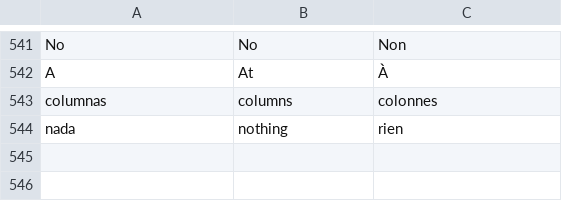
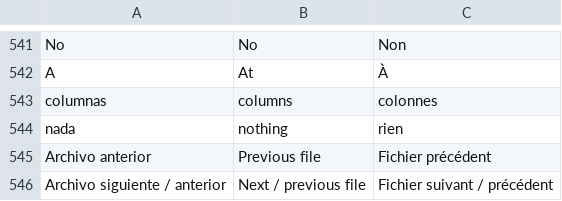
Before and after one commit to airylp/buscador, a TSV file: src/i18n.tsv, drawn as a sheet; only a part is shown, gaps mark what is left out.

Commit message:
Archivo anterior (Ctrl+Shift+Tab, Cmd/Ctrl+Alt+←) y siguiente (Cmd/Ctrl+Alt+→) en el orden del panel; cabecera de los espacios con fondo más claro

```diff
--- a/src/i18n.tsv
+++ b/src/i18n.tsv
@@ -544 +544,3 @@ columnas	columns	colonnes
 nada	nothing	rien
+Archivo anterior	Previous file	Fichier précédent
+Archivo siguiente / anterior	Next / previous file	Fichier suivant / précédent
```
Also changed, not shown: 2 other files.
